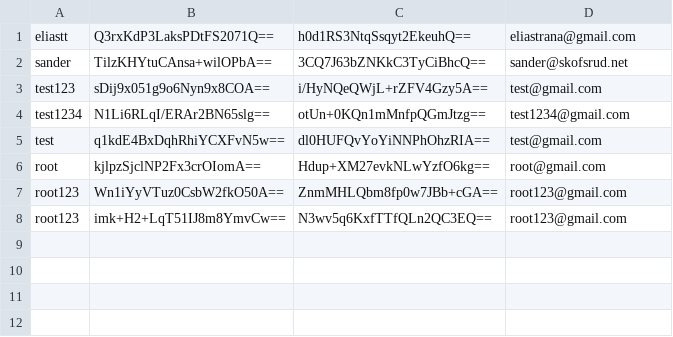
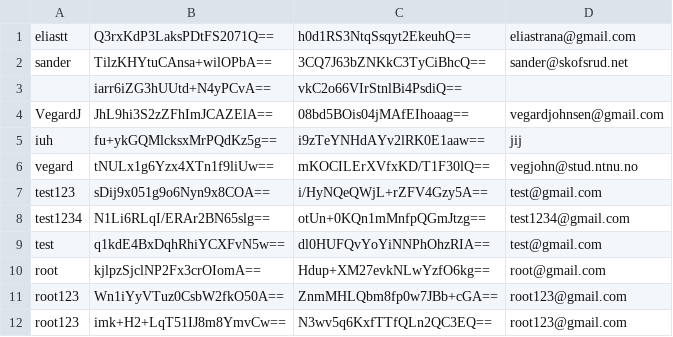
Before and after one commit to Eliastrana/PBS, a CSV file: src/main/resources/users.csv, drawn as a sheet; the diff names each change by its address in the sheet, - before the commit and + after, or states it on an @@ line.

```diff
--- a/src/main/resources/users.csv
+++ b/src/main/resources/users.csv
+row 3:  | iarr6iZG3hUUtd+N4yPCvA== | vkC2o66VIrStnlBi4PsdiQ==
+row 4: VegardJ | JhL9hi3S2zZFhImJCAZElA== | 08bd5BOis04jMAfEIhoaag== | vegardjohnsen@gmail.com
+row 5: iuh | fu+ykGQMlcksxMrPQdKz5g== | i9zTeYNHdAYv2lRK0E1aaw== | jij
+row 6: vegard | tNULx1g6Yzx4XTn1f9liUw== | mKOCILErXVfxKD/T1F30lQ== | vegjohn@stud.ntnu.no
```
Also changed, not shown: 4 other files.
